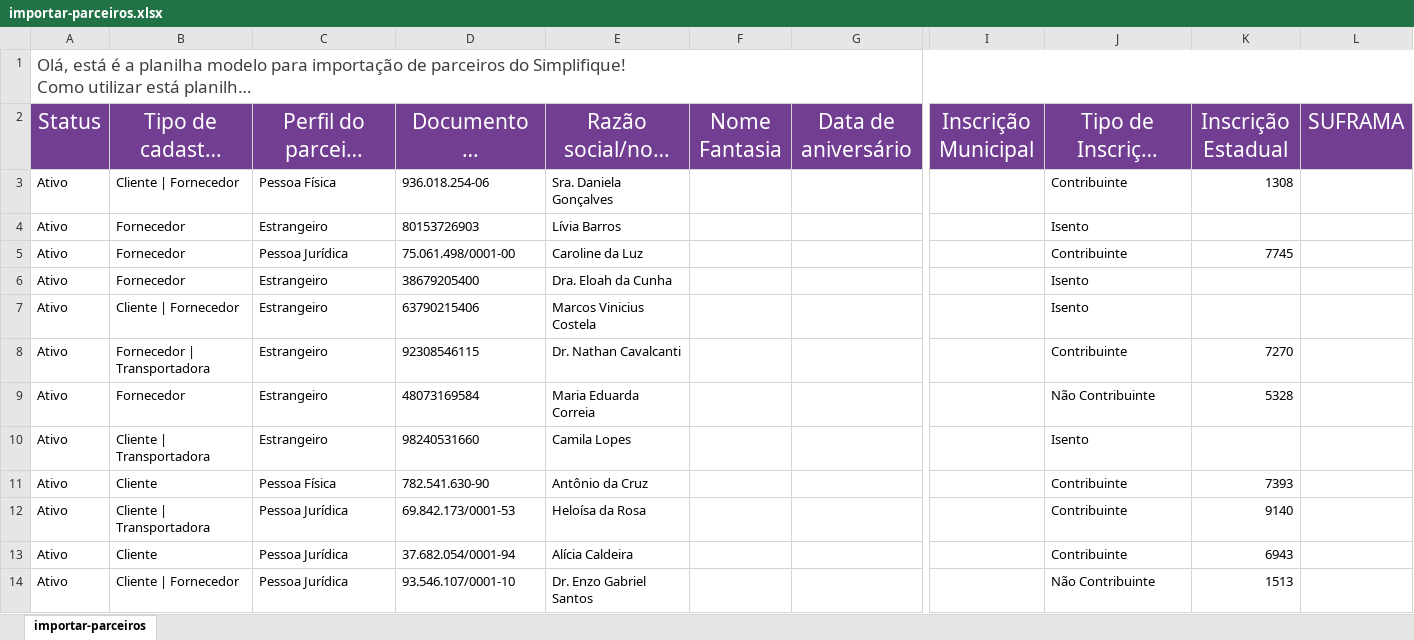
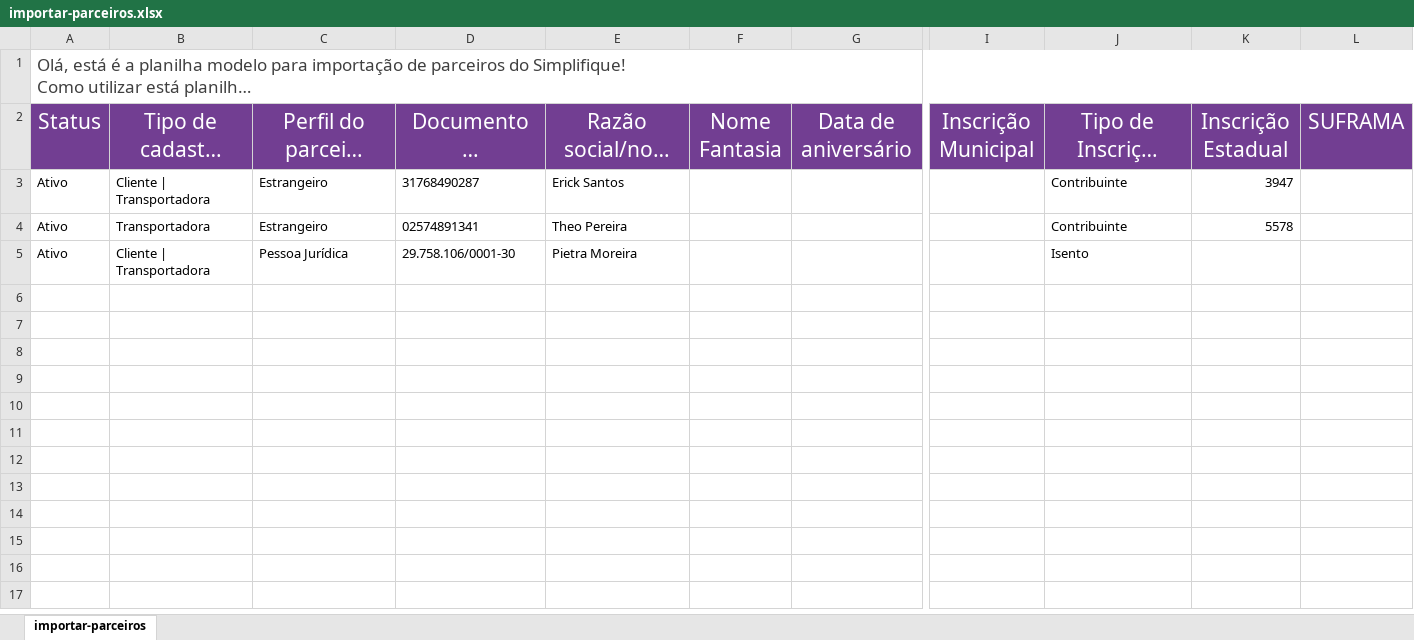
Before and after one commit to joao-vmv07/Proj-Script-Python, an Excel workbook: excel/planilhasGerada/importar-parceiros.xlsx, sheet importar-parceiros, drawn as a sheet; only a part is shown, gaps mark what is left out; long unchanged cells end in …; values as stored, in another font and other column widths than the file's, no borders; removed rows and columns are numbered as before the commit, all else as after; rows hold the shown columns only; the diff names each change by its address in the sheet, - before the commit and + after, or states it on an @@ line.

```diff
--- a/excel/planilhasGerada/importar-parceiros.xlsx (sheet importar-parceiros)
+++ b/excel/planilhasGerada/importar-parceiros.xlsx (sheet importar-parceiros)
-row 3: Ativo | Cliente | Fornecedor | Pessoa Física | 936.018.254-06 | Sra. Daniela Gonçalves |  |  |  | Contribuinte | 1308
-row 4: Ativo | Fornecedor | Estrangeiro | 80153726903 | Lívia Barros |  |  |  | Isento
-row 5: Ativo | Fornecedor | Pessoa Jurídica | 75.061.498/0001-00 | Caroline da Luz |  |  |  | Contribuinte | 7745
-row 6: Ativo | Fornecedor | Estrangeiro | 38679205400 | Dra. Eloah da Cunha |  |  |  | Isento
-row 7: Ativo | Cliente | Fornecedor | Estrangeiro | 63790215406 | Marcos Vinicius Costela |  |  |  | Isento
-B3: Fornecedor | Transportadora
+B3: Cliente | Transportadora
-D3: 92308546115
+D3: 31768490287
-E3: Dr. Nathan Cavalcanti
+E3: Erick Santos
-K3: 7270
+K3: 3947
-B4: Fornecedor
+B4: Transportadora
-D4: 48073169584
+D4: 02574891341
-E4: Maria Eduarda Correia
+E4: Theo Pereira
-J4: Não Contribuinte
+J4: Contribuinte
-K4: 5328
+K4: 5578
-C5: Estrangeiro
+C5: Pessoa Jurídica
-D5: 98240531660
+D5: 29.758.106/0001-30
-E5: Camila Lopes
+E5: Pietra Moreira
-row 11: Ativo | Cliente | Pessoa Física | 782.541.630-90 | Antônio da Cruz |  |  |  | Contribuinte | 7393
-row 12: Ativo | Cliente | Transportadora | Pessoa Jurídica | 69.842.173/0001-53 | Heloísa da Rosa |  |  |  | Contribuinte | 9140
-row 13: Ativo | Cliente | Pessoa Jurídica | 37.682.054/0001-94 | Alícia Caldeira |  |  |  | Contribuinte | 6943
-row 14: Ativo | Cliente | Fornecedor | Pessoa Jurídica | 93.546.107/0001-10 | Dr. Enzo Gabriel Santos |  |  |  | Não Contribuinte | 1513
```
Also changed, not shown: excel/planilhasGerada/importar-produtos.xlsx, 9 other files.
